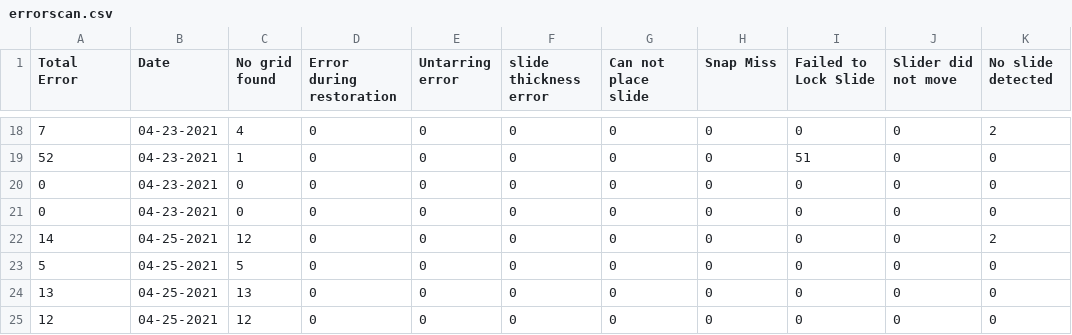
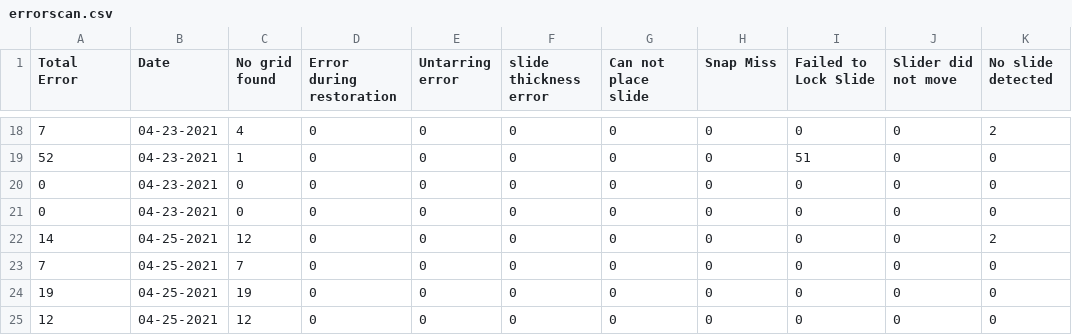
Before and after one commit to MONSTERharper/extra, a CSV file: errorscan.csv, drawn as a sheet; only a part is shown, gaps mark what is left out; the diff names each change by its address in the sheet, - before the commit and + after, or states it on an @@ line.

Commit message:
Update errorscan.csv

```diff
--- a/errorscan.csv
+++ b/errorscan.csv
-A23 (Total Error): 5
+A23 (Total Error): 7
-C23 (No grid found): 5
+C23 (No grid found): 7
-A24 (Total Error): 13
+A24 (Total Error): 19
-C24 (No grid found): 13
+C24 (No grid found): 19
```
